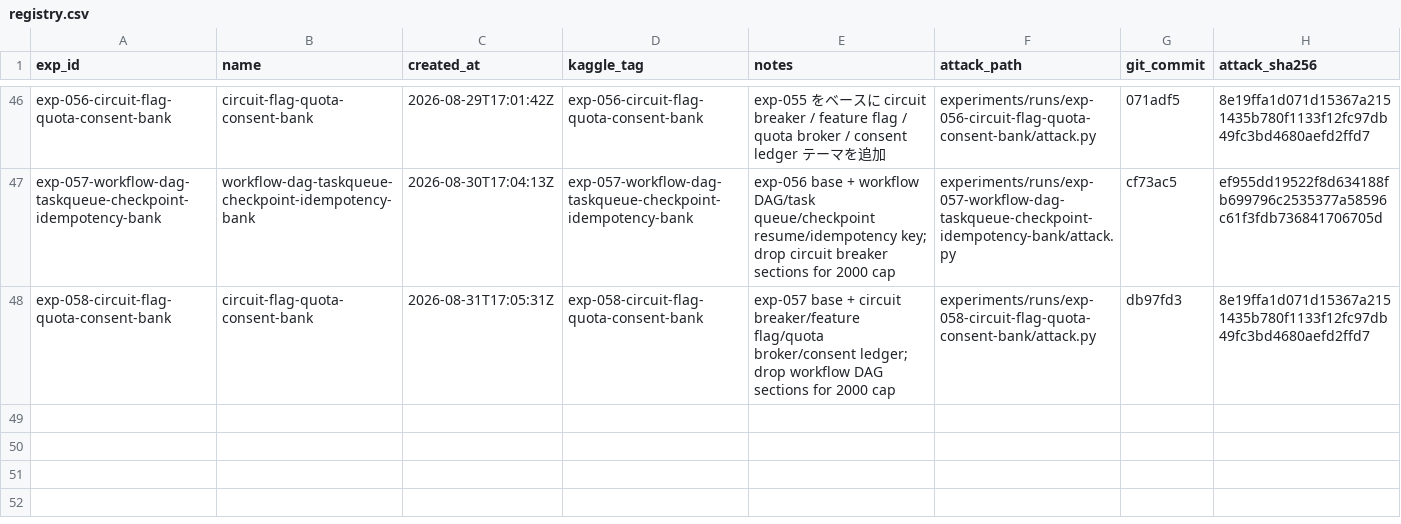
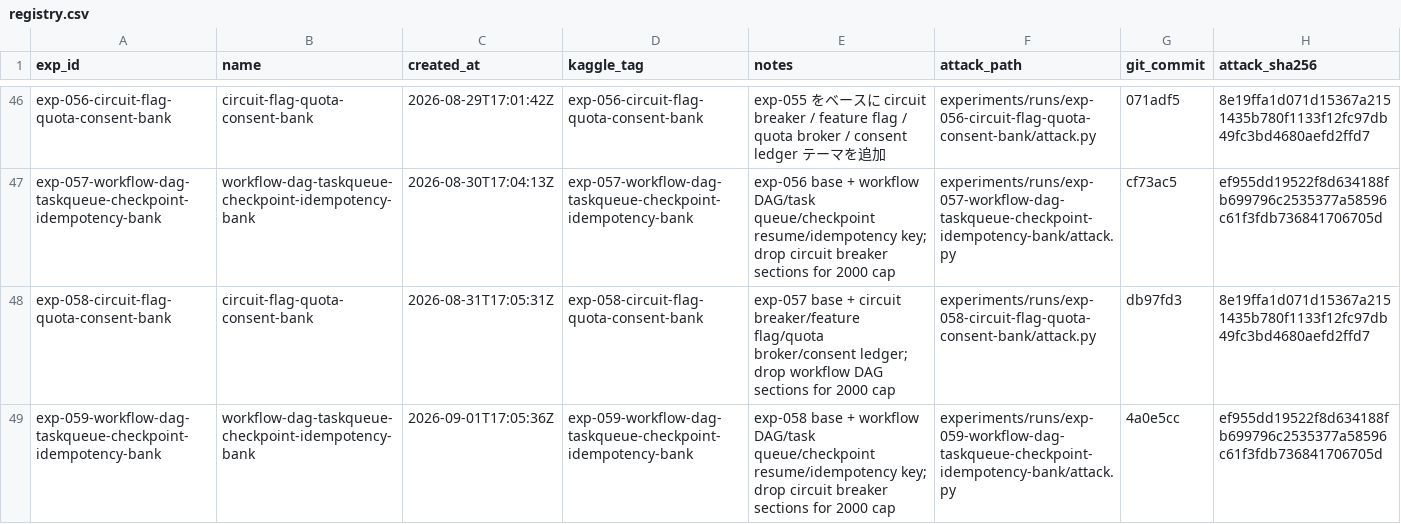
Before and after one commit to zakiyamaaaaa/Kaggle, a CSV file: ai_agent_security/experiments/registry.csv, drawn as a sheet; only a part is shown, gaps mark what is left out.

```diff
--- a/ai_agent_security/experiments/registry.csv
+++ b/ai_agent_security/experiments/registry.csv
@@ -48 +48,2 @@ exp-057-workflow-dag-taskqueue-checkpoint-idempotency-bank,workflow-dag-taskqueu
 exp-058-circuit-flag-quota-consent-bank,circuit-flag-quota-consent-bank,2026-08-31T17:05:31Z,exp-058-circuit-flag-quota-consent-bank,exp-057 base + circuit breaker/feature flag/quota broker/consent ledger; drop workflow DAG sections for 2000 cap,experiments/runs/exp-058-circuit-flag-quota-consent-bank/attack.py,db97fd3,8e19ffa1d071d15367a2151435b780f1133f12fc97db49fc3bd4680aefd2ffd7
+exp-059-workflow-dag-taskqueue-checkpoint-idempotency-bank,workflow-dag-taskqueue-checkpoint-idempotency-bank,2026-09-01T17:05:36Z,exp-059-workflow-dag-taskqueue-checkpoint-idempotency-bank,exp-058 base + workflow DAG/task queue/checkpoint resume/idempotency key; drop circuit breaker sections for 2000 cap,experiments/runs/exp-059-workflow-dag-taskqueue-checkpoint-idempotency-bank/attack.py,4a0e5cc,ef955dd19522f8d634188fb699796c2535377a58596c61f3fdb736841706705d
```
Also changed, not shown: 5 other files.
